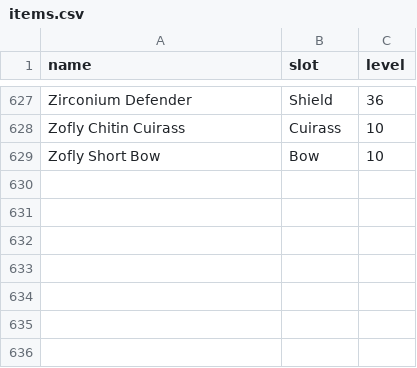
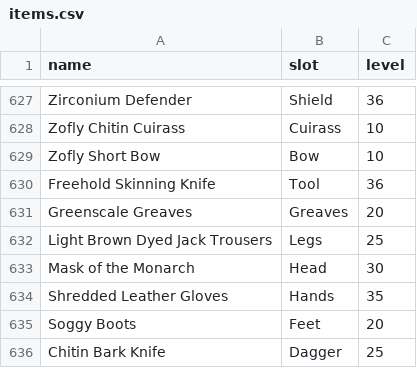
Before and after one commit to beesofknowledge/bok-site, a CSV file: docs/.vitepress/data/items.csv, drawn as a sheet; only a part is shown, gaps mark what is left out; the diff names each change by its address in the sheet, - before the commit and + after, or states it on an @@ line.

Commit message:
add items

```diff
--- a/docs/.vitepress/data/items.csv
+++ b/docs/.vitepress/data/items.csv
+row 630: Freehold Skinning Knife | Tool | 36
+row 631: Greenscale Greaves | Greaves | 20
+row 632: Light Brown Dyed Jack Trousers | Legs | 25
+row 633: Mask of the Monarch | Head | 30
+row 634: Shredded Leather Gloves | Hands | 35
+row 635: Soggy Boots | Feet | 20
+row 636: Chitin Bark Knife | Dagger | 25
```
Also changed, not shown: 7 other files.
